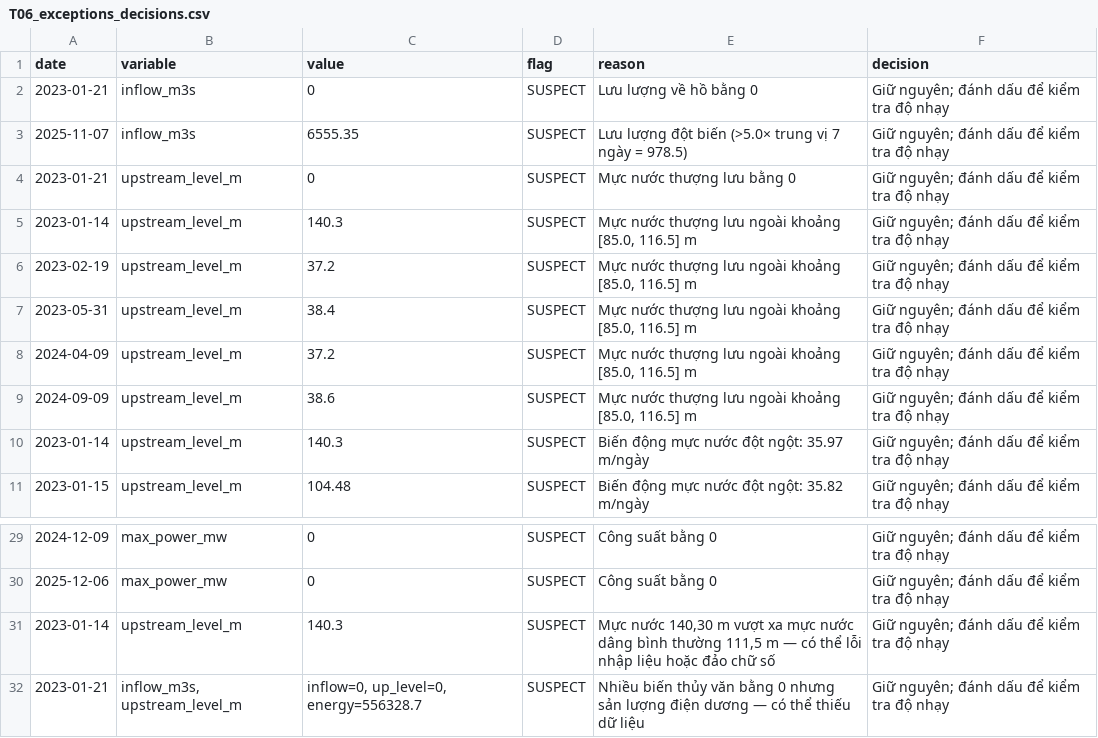
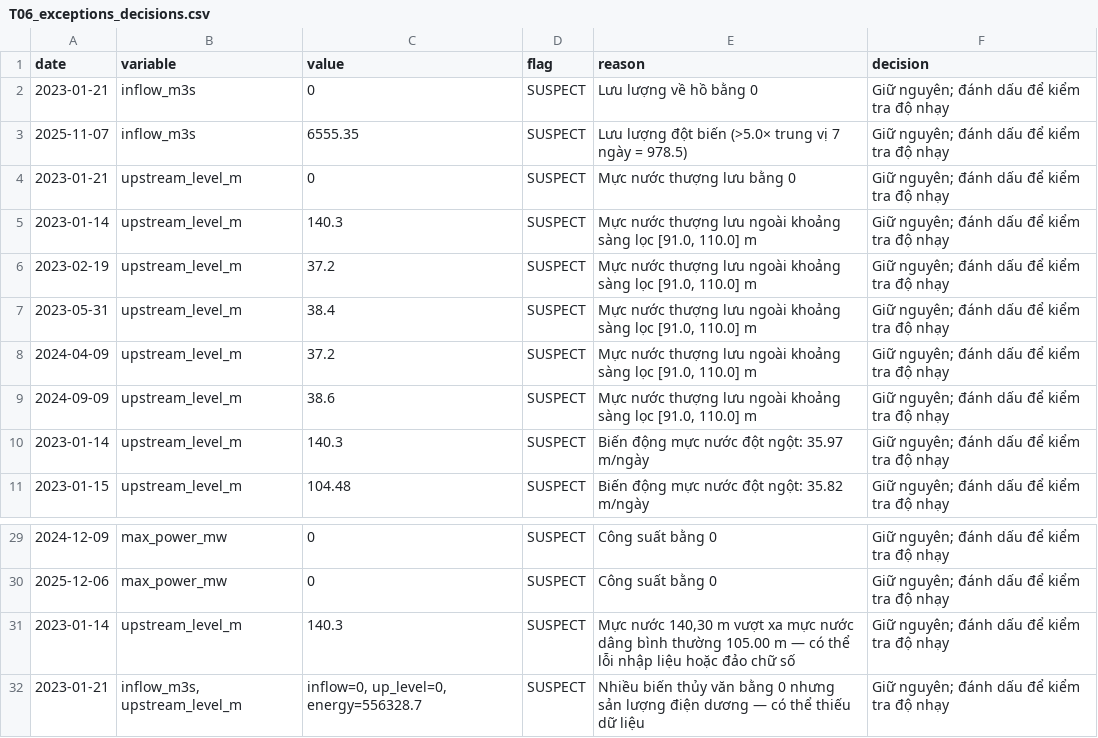
Before and after one commit to DifnhBao/NMKHDL-song-ba-ha-hydromet-research, a CSV file: handoff_writer/tables/T06_exceptions_decisions.csv, drawn as a sheet; only a part is shown, gaps mark what is left out.

```diff
--- a/handoff_writer/tables/T06_exceptions_decisions.csv
+++ b/handoff_writer/tables/T06_exceptions_decisions.csv
@@ -4,7 +4,7 @@
 2023-01-21,upstream_level_m,0,SUSPECT,Mực nước thượng lưu bằng 0,Giữ nguyên; đánh dấu để kiểm tra độ nhạy
-2023-01-14,upstream_level_m,140.3,SUSPECT,"Mực nước thượng lưu ngoài khoảng [85.0, 116.5] m",Giữ nguyên; đánh dấu để kiểm tra độ nhạy
-2023-02-19,upstream_level_m,37.2,SUSPECT,"Mực nước thượng lưu ngoài khoảng [85.0, 116.5] m",Giữ nguyên; đánh dấu để kiểm tra độ nhạy
-2023-05-31,upstream_level_m,38.4,SUSPECT,"Mực nước thượng lưu ngoài khoảng [85.0, 116.5] m",Giữ nguyên; đánh dấu để kiểm tra độ nhạy
-2024-04-09,upstream_level_m,37.2,SUSPECT,"Mực nước thượng lưu ngoài khoảng [85.0, 116.5] m",Giữ nguyên; đánh dấu để kiểm tra độ nhạy
-2024-09-09,upstream_level_m,38.6,SUSPECT,"Mực nước thượng lưu ngoài khoảng [85.0, 116.5] m",Giữ nguyên; đánh dấu để kiểm tra độ nhạy
+2023-01-14,upstream_level_m,140.3,SUSPECT,"Mực nước thượng lưu ngoài khoảng sàng lọc [91.0, 110.0] m",Giữ nguyên; đánh dấu để kiểm tra độ nhạy
+2023-02-19,upstream_level_m,37.2,SUSPECT,"Mực nước thượng lưu ngoài khoảng sàng lọc [91.0, 110.0] m",Giữ nguyên; đánh dấu để kiểm tra độ nhạy
+2023-05-31,upstream_level_m,38.4,SUSPECT,"Mực nước thượng lưu ngoài khoảng sàng lọc [91.0, 110.0] m",Giữ nguyên; đánh dấu để kiểm tra độ nhạy
+2024-04-09,upstream_level_m,37.2,SUSPECT,"Mực nước thượng lưu ngoài khoảng sàng lọc [91.0, 110.0] m",Giữ nguyên; đánh dấu để kiểm tra độ nhạy
+2024-09-09,upstream_level_m,38.6,SUSPECT,"Mực nước thượng lưu ngoài khoảng sàng lọc [91.0, 110.0] m",Giữ nguyên; đánh dấu để kiểm tra độ nhạy
 2023-01-14,upstream_level_m,140.3,SUSPECT,Biến động mực nước đột ngột: 35.97 m/ngày,Giữ nguyên; đánh dấu để kiểm tra độ nhạy
@@ -30,3 +30,3 @@
 2025-12-06,max_power_mw,0,SUSPECT,Công suất bằng 0,Giữ nguyên; đánh dấu để kiểm tra độ nhạy
-2023-01-14,upstream_level_m,140.3,SUSPECT,"Mực nước 140,30 m vượt xa mực nước dâng bình thường 111,5 m — có thể lỗi nhập liệu hoặc đảo chữ số",Giữ nguyên; đánh dấu để kiểm tra độ nhạy
+2023-01-14,upstream_level_m,140.3,SUSPECT,"Mực nước 140,30 m vượt xa mực nước dâng bình thường 105.00 m — có thể lỗi nhập liệu hoặc đảo chữ số",Giữ nguyên; đánh dấu để kiểm tra độ nhạy
 2023-01-21,"inflow_m3s, upstream_level_m","inflow=0, up_level=0, energy=556328.7",SUSPECT,Nhiều biến thủy văn bằng 0 nhưng sản lượng điện dương — có thể thiếu dữ liệu,Giữ nguyên; đánh dấu để kiểm tra độ nhạy
```
Also changed, not shown: outputs/tables/T06_exceptions_decisions.csv, 29 other files.
